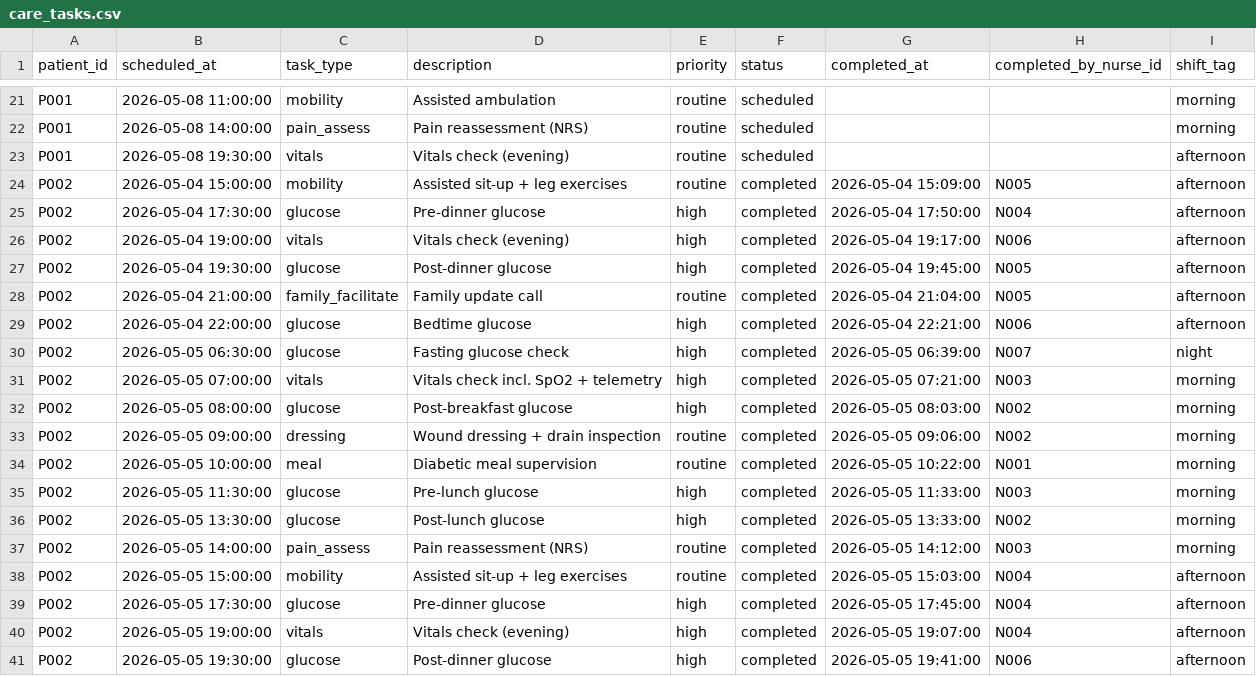
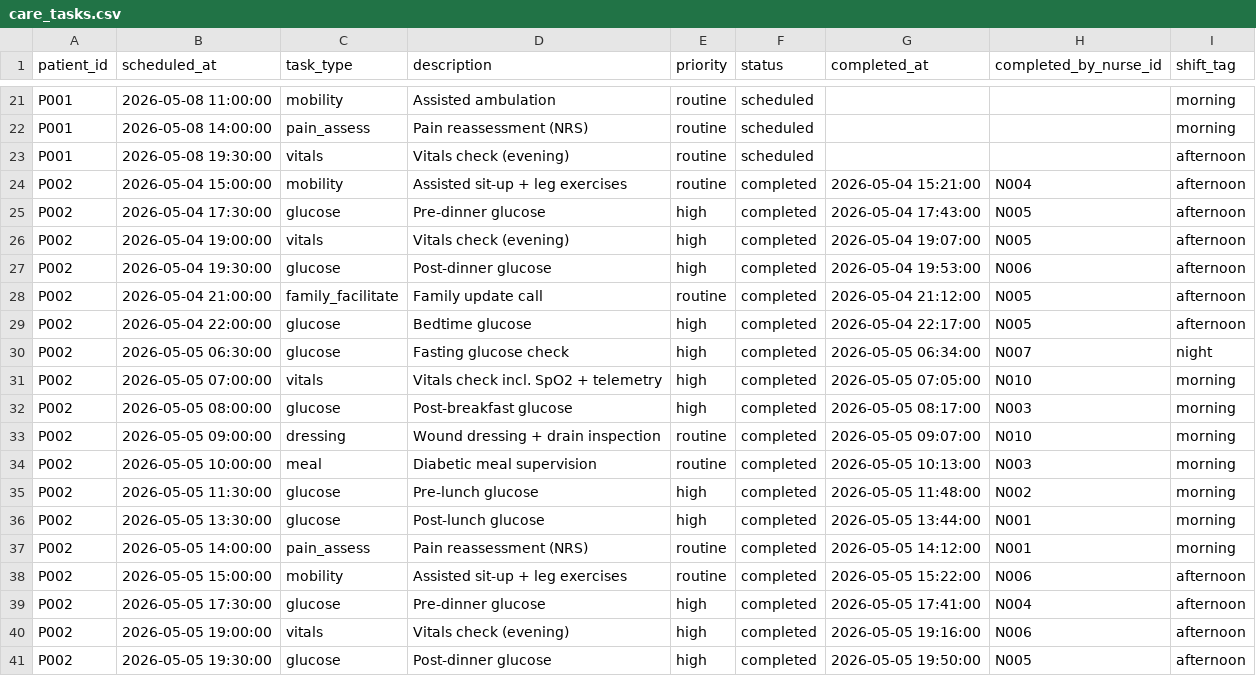
Before and after one commit to Junyu-Andy/PrismBoard, a CSV file: data/care_tasks.csv, drawn as a sheet; only a part is shown, gaps mark what is left out; the diff covers the shown part only.

```diff
--- a/data/care_tasks.csv
+++ b/data/care_tasks.csv
@@ -23,19 +23,19 @@ P001,2026-05-08 14:00:00,pain_assess,Pain reassessment (NRS),routine,scheduled,,
 P001,2026-05-08 19:30:00,vitals,Vitals check (evening),routine,scheduled,,,afternoon
-P002,2026-05-04 15:00:00,mobility,Assisted sit-up + leg exercises,routine,completed,2026-05-04 15:09:00,N005,afternoon
-P002,2026-05-04 17:30:00,glucose,Pre-dinner glucose,high,completed,2026-05-04 17:50:00,N004,afternoon
-P002,2026-05-04 19:00:00,vitals,Vitals check (evening),high,completed,2026-05-04 19:17:00,N006,afternoon
-P002,2026-05-04 19:30:00,glucose,Post-dinner glucose,high,completed,2026-05-04 19:45:00,N005,afternoon
-P002,2026-05-04 21:00:00,family_facilitate,Family update call,routine,completed,2026-05-04 21:04:00,N005,afternoon
-P002,2026-05-04 22:00:00,glucose,Bedtime glucose,high,completed,2026-05-04 22:21:00,N006,afternoon
-P002,2026-05-05 06:30:00,glucose,Fasting glucose check,high,completed,2026-05-05 06:39:00,N007,night
-P002,2026-05-05 07:00:00,vitals,Vitals check incl. SpO2 + telemetry,high,completed,2026-05-05 07:21:00,N003,morning
-P002,2026-05-05 08:00:00,glucose,Post-breakfast glucose,high,completed,2026-05-05 08:03:00,N002,morning
-P002,2026-05-05 09:00:00,dressing,Wound dressing + drain inspection,routine,completed,2026-05-05 09:06:00,N002,morning
-P002,2026-05-05 10:00:00,meal,Diabetic meal supervision,routine,completed,2026-05-05 10:22:00,N001,morning
-P002,2026-05-05 11:30:00,glucose,Pre-lunch glucose,high,completed,2026-05-05 11:33:00,N003,morning
-P002,2026-05-05 13:30:00,glucose,Post-lunch glucose,high,completed,2026-05-05 13:33:00,N002,morning
-P002,2026-05-05 14:00:00,pain_assess,Pain reassessment (NRS),routine,completed,2026-05-05 14:12:00,N003,morning
-P002,2026-05-05 15:00:00,mobility,Assisted sit-up + leg exercises,routine,completed,2026-05-05 15:03:00,N004,afternoon
-P002,2026-05-05 17:30:00,glucose,Pre-dinner glucose,high,completed,2026-05-05 17:45:00,N004,afternoon
-P002,2026-05-05 19:00:00,vitals,Vitals check (evening),high,completed,2026-05-05 19:07:00,N004,afternoon
-P002,2026-05-05 19:30:00,glucose,Post-dinner glucose,high,completed,2026-05-05 19:41:00,N006,afternoon
+P002,2026-05-04 15:00:00,mobility,Assisted sit-up + leg exercises,routine,completed,2026-05-04 15:21:00,N004,afternoon
+P002,2026-05-04 17:30:00,glucose,Pre-dinner glucose,high,completed,2026-05-04 17:43:00,N005,afternoon
+P002,2026-05-04 19:00:00,vitals,Vitals check (evening),high,completed,2026-05-04 19:07:00,N005,afternoon
+P002,2026-05-04 19:30:00,glucose,Post-dinner glucose,high,completed,2026-05-04 19:53:00,N006,afternoon
+P002,2026-05-04 21:00:00,family_facilitate,Family update call,routine,completed,2026-05-04 21:12:00,N005,afternoon
+P002,2026-05-04 22:00:00,glucose,Bedtime glucose,high,completed,2026-05-04 22:17:00,N005,afternoon
+P002,2026-05-05 06:30:00,glucose,Fasting glucose check,high,completed,2026-05-05 06:34:00,N007,night
+P002,2026-05-05 07:00:00,vitals,Vitals check incl. SpO2 + telemetry,high,completed,2026-05-05 07:05:00,N010,morning
+P002,2026-05-05 08:00:00,glucose,Post-breakfast glucose,high,completed,2026-05-05 08:17:00,N003,morning
+P002,2026-05-05 09:00:00,dressing,Wound dressing + drain inspection,routine,completed,2026-05-05 09:07:00,N010,morning
+P002,2026-05-05 10:00:00,meal,Diabetic meal supervision,routine,completed,2026-05-05 10:13:00,N003,morning
+P002,2026-05-05 11:30:00,glucose,Pre-lunch glucose,high,completed,2026-05-05 11:48:00,N002,morning
+P002,2026-05-05 13:30:00,glucose,Post-lunch glucose,high,completed,2026-05-05 13:44:00,N001,morning
+P002,2026-05-05 14:00:00,pain_assess,Pain reassessment (NRS),routine,completed,2026-05-05 14:12:00,N001,morning
+P002,2026-05-05 15:00:00,mobility,Assisted sit-up + leg exercises,routine,completed,2026-05-05 15:22:00,N006,afternoon
+P002,2026-05-05 17:30:00,glucose,Pre-dinner glucose,high,completed,2026-05-05 17:41:00,N004,afternoon
+P002,2026-05-05 19:00:00,vitals,Vitals check (evening),high,completed,2026-05-05 19:16:00,N006,afternoon
+P002,2026-05-05 19:30:00,glucose,Post-dinner glucose,high,completed,2026-05-05 19:50:00,N005,afternoon
```
Also changed, not shown: 57 edited cells elsewhere in this file, data/glucose_logs.csv, data/lab_results.csv, 5 other files.
